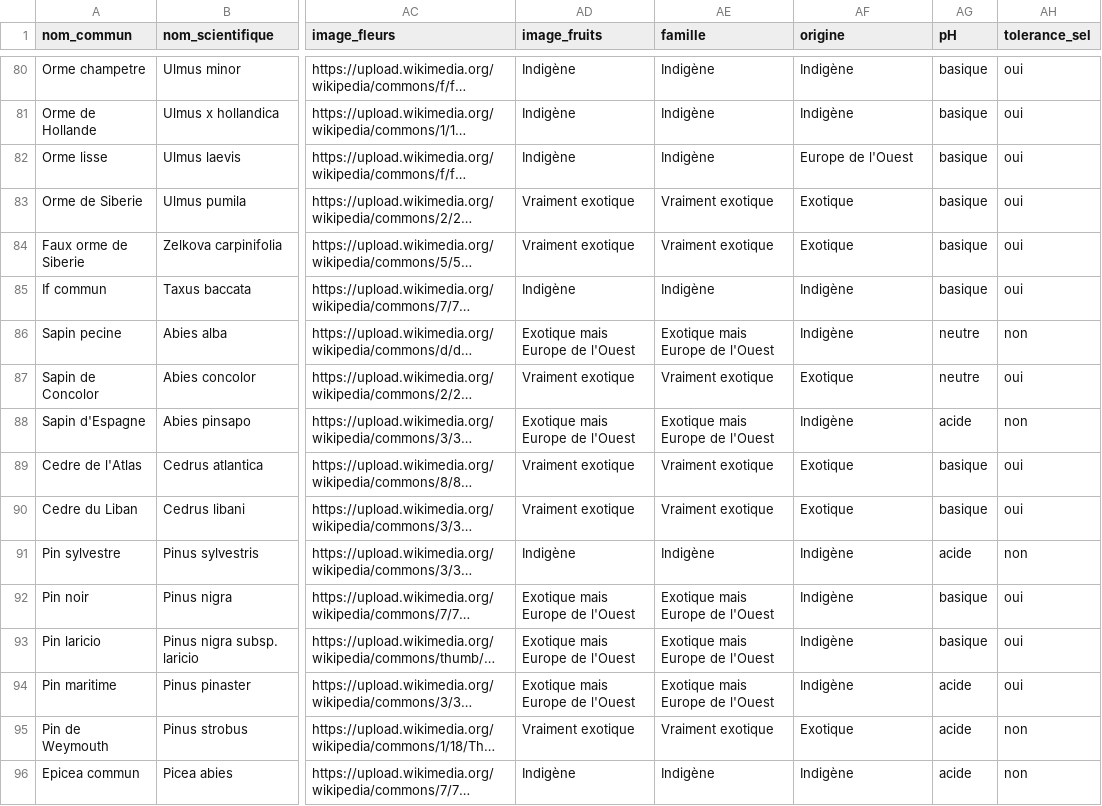
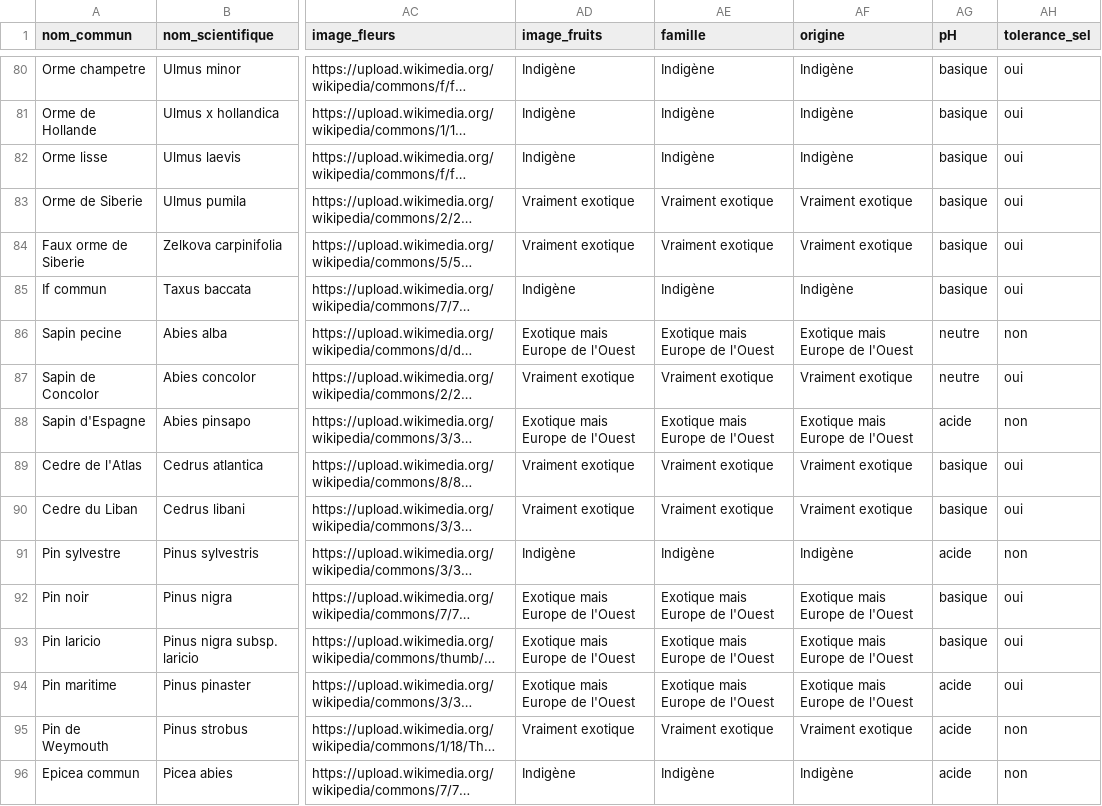
Before and after one commit to gaelg/arbodex, a CSV file: public/trees.csv, drawn as a sheet; only a part is shown, gaps mark what is left out; long unchanged cells end in …; the diff covers the shown part only; the diff names each change by its address in the sheet, - before the commit and + after, or states it on an @@ line.

Commit message:
Fix CSV: correct origin and family columns after cleanup

```diff
--- a/public/trees.csv
+++ b/public/trees.csv
-AF82 (origine): Europe de l'Ouest
+AF82 (origine): Indigène
-AF83:AF84 (origine): Exotique
+AF83:AF84 (origine): Vraiment exotique
-AF86 (origine): Indigène
+AF86 (origine): Exotique mais Europe de l'Ouest
-AF87 (origine): Exotique
+AF87 (origine): Vraiment exotique
-AF88 (origine): Indigène
+AF88 (origine): Exotique mais Europe de l'Ouest
-AF89:AF90 (origine): Exotique
+AF89:AF90 (origine): Vraiment exotique
-AF92:AF94 (origine): Indigène
+AF92:AF94 (origine): Exotique mais Europe de l'Ouest
-AF95 (origine): Exotique
+AF95 (origine): Vraiment exotique
```
Also changed, not shown: 74 edited cells elsewhere in this file.
